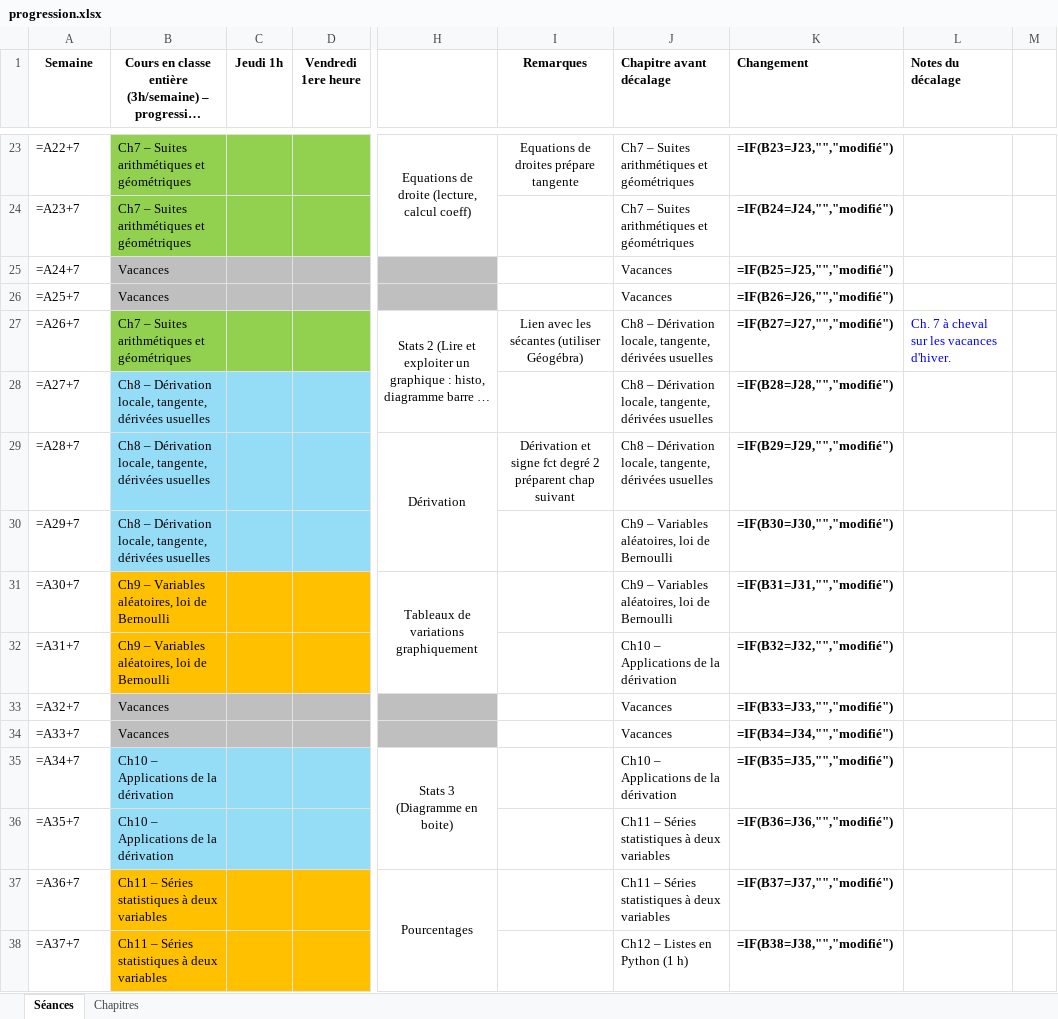
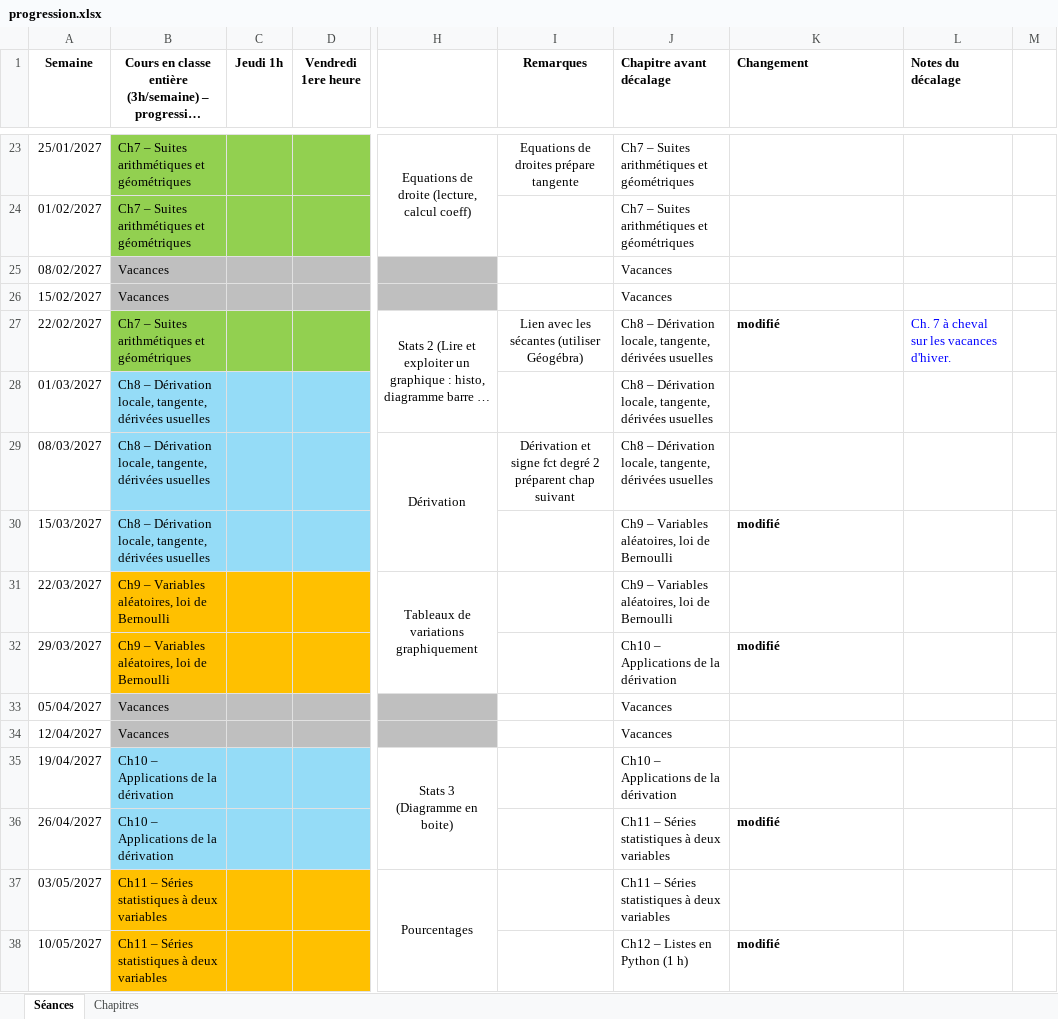
Before and after one commit to Alexandre-Fernandez-dev/Enseignement, an Excel workbook: 2026-2027/Premières ST2S/progression.xlsx, sheet Séances, drawn as a sheet; only a part is shown, gaps mark what is left out; long unchanged cells end in …; values as stored, in another font and other column widths than the file's, no borders; formulas without a stored value are shown as written; conditional formats not drawn; the diff covers the shown part only; the diff names each change by its address in the sheet, - before the commit and + after, or states it on an @@ line.

```diff
--- a/2026-2027/Premières ST2S/progression.xlsx (sheet Séances)
+++ b/2026-2027/Premières ST2S/progression.xlsx (sheet Séances)
-A23 (Semaine): =A22+7
+A23 (Semaine): 25/01/2027
-K23 (Changement): =IF(B23=J23,"","modifié")
+K23 (Changement): (empty)
-A24 (Semaine): =A23+7
+A24 (Semaine): 01/02/2027
-K24 (Changement): =IF(B24=J24,"","modifié")
+K24 (Changement): (empty)
-A25 (Semaine): =A24+7
+A25 (Semaine): 08/02/2027
-K25 (Changement): =IF(B25=J25,"","modifié")
+K25 (Changement): (empty)
-A26 (Semaine): =A25+7
+A26 (Semaine): 15/02/2027
-K26 (Changement): =IF(B26=J26,"","modifié")
+K26 (Changement): (empty)
-A27 (Semaine): =A26+7
+A27 (Semaine): 22/02/2027
-K27 (Changement): =IF(B27=J27,"","modifié")
+K27 (Changement): modifié
-A28 (Semaine): =A27+7
+A28 (Semaine): 01/03/2027
-K28 (Changement): =IF(B28=J28,"","modifié")
+K28 (Changement): (empty)
-A29 (Semaine): =A28+7
+A29 (Semaine): 08/03/2027
-K29 (Changement): =IF(B29=J29,"","modifié")
+K29 (Changement): (empty)
-A30 (Semaine): =A29+7
+A30 (Semaine): 15/03/2027
-K30 (Changement): =IF(B30=J30,"","modifié")
+K30 (Changement): modifié
-A31 (Semaine): =A30+7
+A31 (Semaine): 22/03/2027
-K31 (Changement): =IF(B31=J31,"","modifié")
+K31 (Changement): (empty)
-A32 (Semaine): =A31+7
+A32 (Semaine): 29/03/2027
-K32 (Changement): =IF(B32=J32,"","modifié")
+K32 (Changement): modifié
-A33 (Semaine): =A32+7
+A33 (Semaine): 05/04/2027
-K33 (Changement): =IF(B33=J33,"","modifié")
+K33 (Changement): (empty)
-A34 (Semaine): =A33+7
+A34 (Semaine): 12/04/2027
-K34 (Changement): =IF(B34=J34,"","modifié")
+K34 (Changement): (empty)
-A35 (Semaine): =A34+7
+A35 (Semaine): 19/04/2027
-K35 (Changement): =IF(B35=J35,"","modifié")
+K35 (Changement): (empty)
-A36 (Semaine): =A35+7
+A36 (Semaine): 26/04/2027
-K36 (Changement): =IF(B36=J36,"","modifié")
+K36 (Changement): modifié
-A37 (Semaine): =A36+7
+A37 (Semaine): 03/05/2027
-K37 (Changement): =IF(B37=J37,"","modifié")
+K37 (Changement): (empty)
-A38 (Semaine): =A37+7
+A38 (Semaine): 10/05/2027
-K38 (Changement): =IF(B38=J38,"","modifié")
+K38 (Changement): modifié
```
Also changed, not shown: 3 added rows, 3 removed rows, 57 edited cells and cell formats elsewhere in this sheet, sheet Chapitres, 23 other files.
